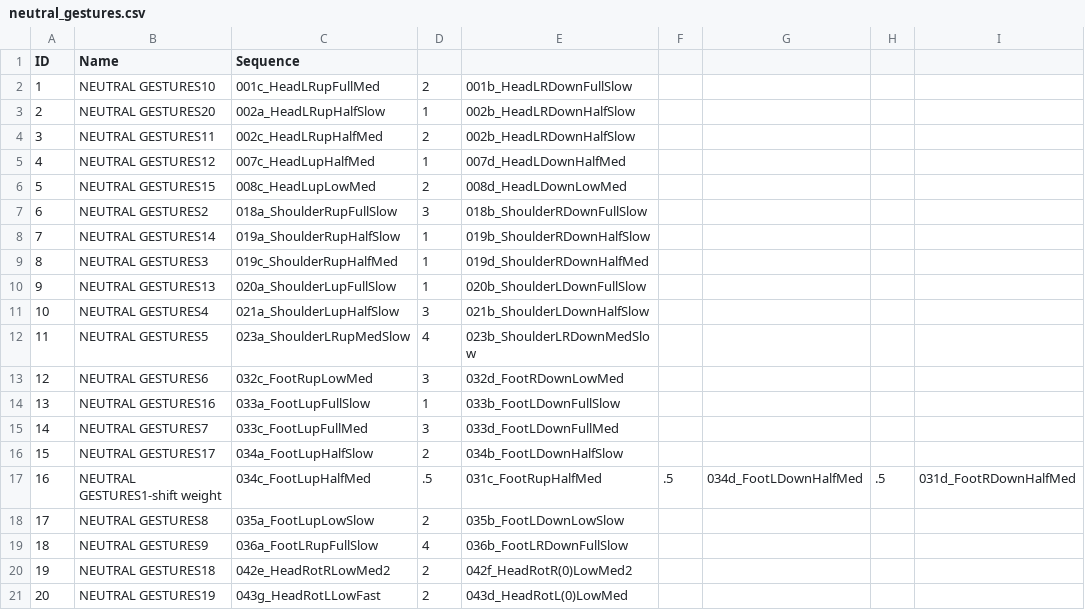
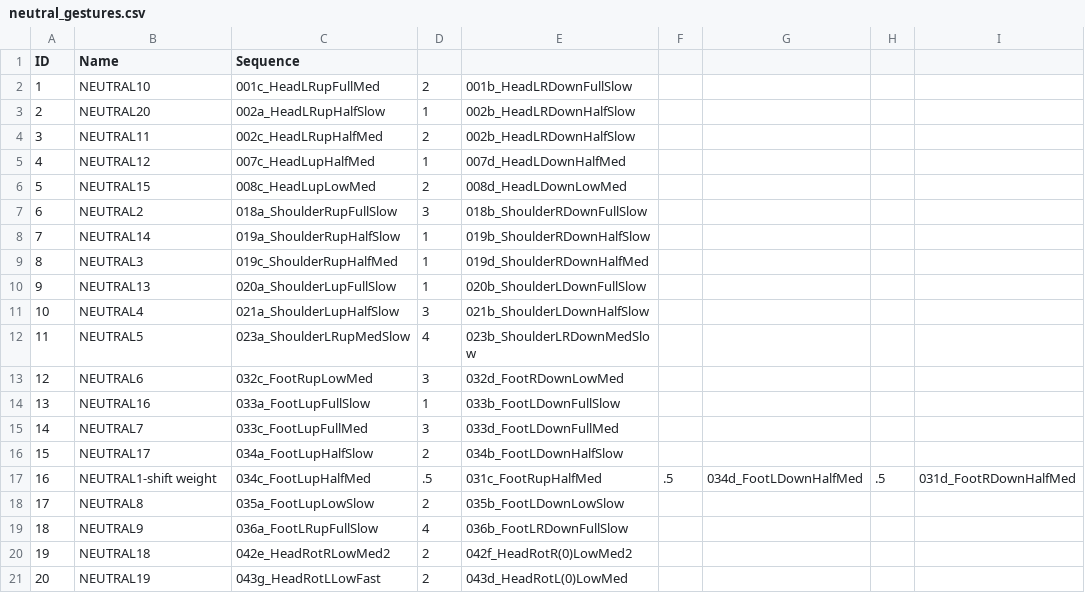
Before and after one commit to Kazjon/CatsCradle, a CSV file: gestures/neutral_gestures.csv, drawn as a sheet.

```diff
--- a/gestures/neutral_gestures.csv
+++ b/gestures/neutral_gestures.csv
@@ -1,21 +1,21 @@
 ID,Name,Sequence
-1,NEUTRAL GESTURES10,001c_HeadLRupFullMed,2,001b_HeadLRDownFullSlow
-2,NEUTRAL GESTURES20,002a_HeadLRupHalfSlow,1,002b_HeadLRDownHalfSlow
-3,NEUTRAL GESTURES11,002c_HeadLRupHalfMed,2,002b_HeadLRDownHalfSlow
-4,NEUTRAL GESTURES12,007c_HeadLupHalfMed,1,007d_HeadLDownHalfMed
-5,NEUTRAL GESTURES15,008c_HeadLupLowMed,2,008d_HeadLDownLowMed
-6,NEUTRAL GESTURES2,018a_ShoulderRupFullSlow,3,018b_ShoulderRDownFullSlow
-7,NEUTRAL GESTURES14,019a_ShoulderRupHalfSlow,1,019b_ShoulderRDownHalfSlow
-8,NEUTRAL GESTURES3,019c_ShoulderRupHalfMed,1,019d_ShoulderRDownHalfMed
-9,NEUTRAL GESTURES13,020a_ShoulderLupFullSlow,1,020b_ShoulderLDownFullSlow
-10,NEUTRAL GESTURES4,021a_ShoulderLupHalfSlow,3,021b_ShoulderLDownHalfSlow
-11,NEUTRAL GESTURES5,023a_ShoulderLRupMedSlow,4,023b_ShoulderLRDownMedSlow
-12,NEUTRAL GESTURES6,032c_FootRupLowMed,3,032d_FootRDownLowMed
-13,NEUTRAL GESTURES16,033a_FootLupFullSlow,1,033b_FootLDownFullSlow
-14,NEUTRAL GESTURES7,033c_FootLupFullMed,3,033d_FootLDownFullMed
-15,NEUTRAL GESTURES17,034a_FootLupHalfSlow,2,034b_FootLDownHalfSlow
-16,NEUTRAL GESTURES1-shift weight,034c_FootLupHalfMed,.5,031c_FootRupHalfMed,.5,034d_FootLDownHalfMed,.5,031d_FootRDownHalfMed
-17,NEUTRAL GESTURES8,035a_FootLupLowSlow,2,035b_FootLDownLowSlow
-18,NEUTRAL GESTURES9,036a_FootLRupFullSlow,4,036b_FootLRDownFullSlow
-19,NEUTRAL GESTURES18,042e_HeadRotRLowMed2,2,042f_HeadRotR(0)LowMed2
-20,NEUTRAL GESTURES19,043g_HeadRotLLowFast,2,043d_HeadRotL(0)LowMed
+1,NEUTRAL10,001c_HeadLRupFullMed,2,001b_HeadLRDownFullSlow
+2,NEUTRAL20,002a_HeadLRupHalfSlow,1,002b_HeadLRDownHalfSlow
+3,NEUTRAL11,002c_HeadLRupHalfMed,2,002b_HeadLRDownHalfSlow
+4,NEUTRAL12,007c_HeadLupHalfMed,1,007d_HeadLDownHalfMed
+5,NEUTRAL15,008c_HeadLupLowMed,2,008d_HeadLDownLowMed
+6,NEUTRAL2,018a_ShoulderRupFullSlow,3,018b_ShoulderRDownFullSlow
+7,NEUTRAL14,019a_ShoulderRupHalfSlow,1,019b_ShoulderRDownHalfSlow
+8,NEUTRAL3,019c_ShoulderRupHalfMed,1,019d_ShoulderRDownHalfMed
+9,NEUTRAL13,020a_ShoulderLupFullSlow,1,020b_ShoulderLDownFullSlow
+10,NEUTRAL4,021a_ShoulderLupHalfSlow,3,021b_ShoulderLDownHalfSlow
+11,NEUTRAL5,023a_ShoulderLRupMedSlow,4,023b_ShoulderLRDownMedSlow
+12,NEUTRAL6,032c_FootRupLowMed,3,032d_FootRDownLowMed
+13,NEUTRAL16,033a_FootLupFullSlow,1,033b_FootLDownFullSlow
+14,NEUTRAL7,033c_FootLupFullMed,3,033d_FootLDownFullMed
+15,NEUTRAL17,034a_FootLupHalfSlow,2,034b_FootLDownHalfSlow
+16,NEUTRAL1-shift weight,034c_FootLupHalfMed,.5,031c_FootRupHalfMed,.5,034d_FootLDownHalfMed,.5,031d_FootRDownHalfMed
+17,NEUTRAL8,035a_FootLupLowSlow,2,035b_FootLDownLowSlow
+18,NEUTRAL9,036a_FootLRupFullSlow,4,036b_FootLRDownFullSlow
+19,NEUTRAL18,042e_HeadRotRLowMed2,2,042f_HeadRotR(0)LowMed2
+20,NEUTRAL19,043g_HeadRotLLowFast,2,043d_HeadRotL(0)LowMed
```
Also changed, not shown: 7 other files.
